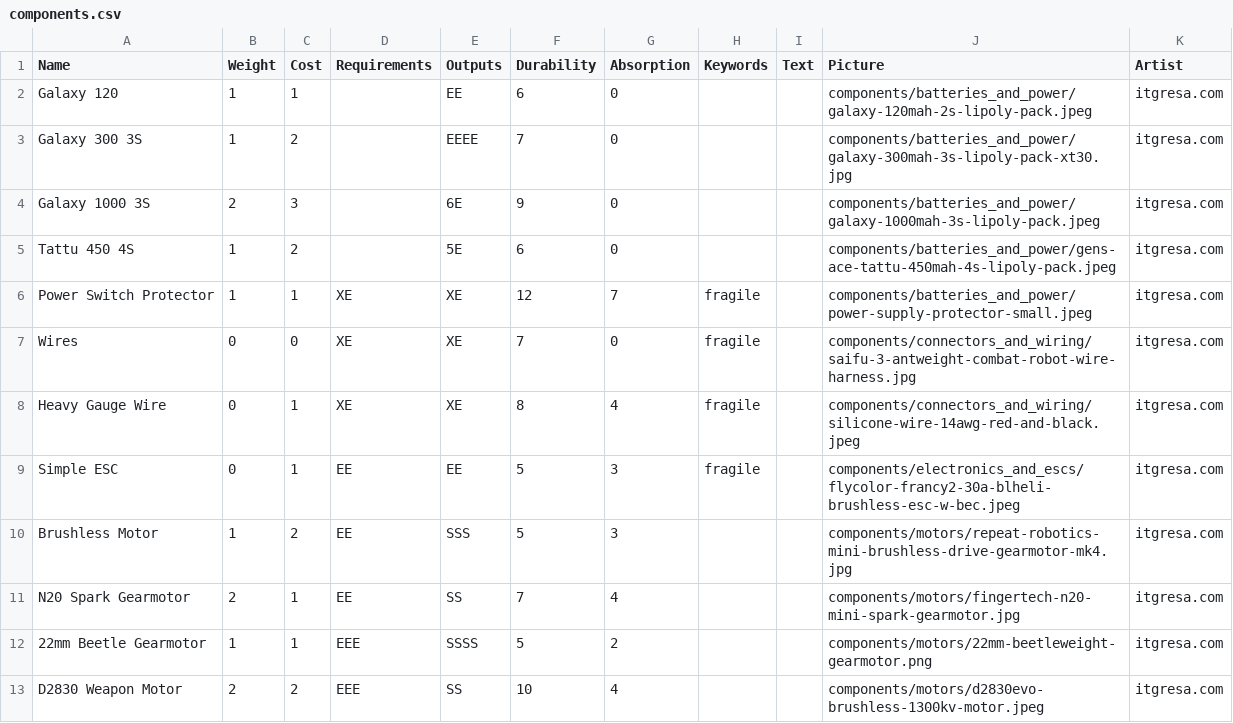
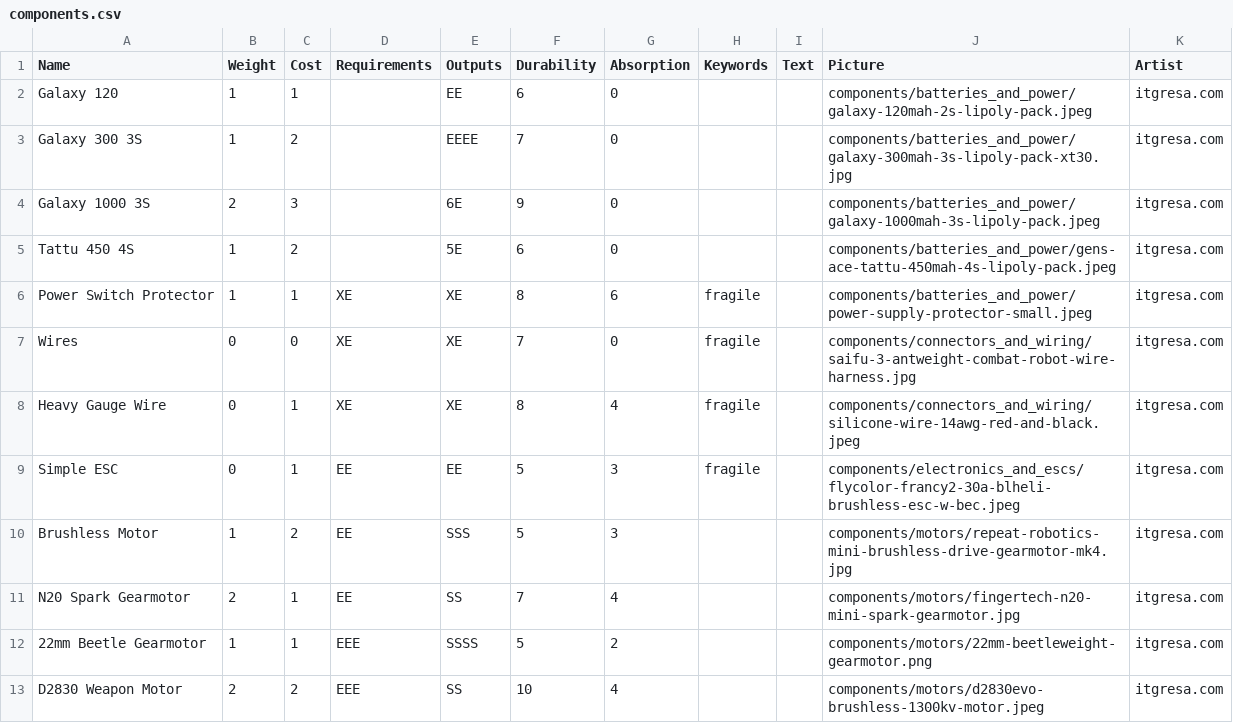
Before and after one commit to thesilencelies/RobotBattles, a CSV file: cardDefinitions/components.csv, drawn as a sheet; only a part is shown.

```diff
--- a/cardDefinitions/components.csv
+++ b/cardDefinitions/components.csv
@@ -5,3 +5,3 @@ Galaxy 1000 3S,2,3,,6E,9,0,,,components/batteries_and_power/galaxy-1000mah-3s-li
 Tattu 450 4S,1,2,,5E,6,0,,,components/batteries_and_power/gens-ace-tattu-450mah-4s-lipoly-pack.jpeg,itgresa.com
-Power Switch Protector,1,1,XE,XE,12,7,fragile,,components/batteries_and_power/power-supply-protector-small.jpeg,itgresa.com
+Power Switch Protector,1,1,XE,XE,8,6,fragile,,components/batteries_and_power/power-supply-protector-small.jpeg,itgresa.com
 Wires,0,0,XE,XE,7,0,fragile,,components/connectors_and_wiring/saifu-3-antweight-combat-robot-wire-harness.jpg,itgresa.com
```
Also changed, not shown: cardDefinitions/weapons.csv, 2 other files.
